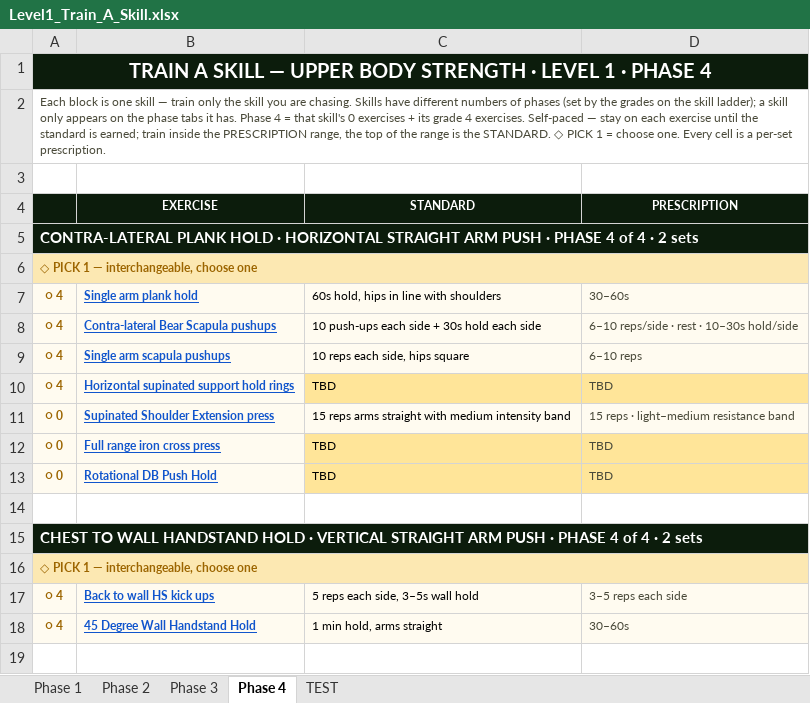
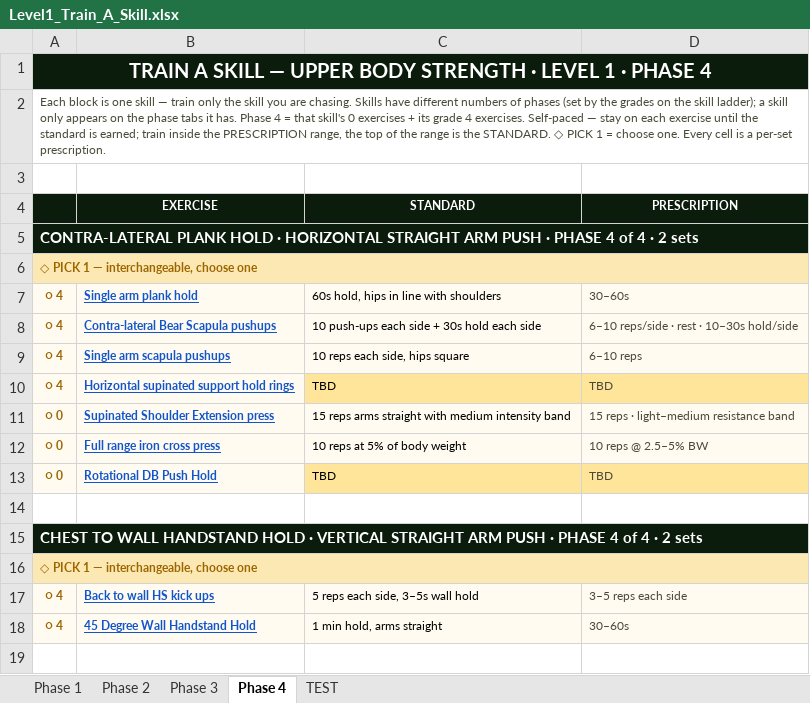
Before and after one commit to themovementgamecoach/Upper-body-Strength, an Excel workbook: Train_A_Skill/Level1_Train_A_Skill.xlsx, sheet Phase 4, drawn as a sheet; only a part is shown; values as stored, in another font and other column widths than the file's, no borders; the diff names each change by its address in the sheet, - before the commit and + after, or states it on an @@ line.

```diff
--- a/Train_A_Skill/Level1_Train_A_Skill.xlsx (sheet Phase 4)
+++ b/Train_A_Skill/Level1_Train_A_Skill.xlsx (sheet Phase 4)
-C12 (STANDARD): TBD
+C12 (STANDARD): 10 reps at 5% of body weight
-C12:D12 fill: #FFE599
+C12:D12 fill: #FFFBF0
-D12 (PRESCRIPTION): TBD
+D12 (PRESCRIPTION): 10 reps @ 2.5–5% BW
```
Also changed, not shown: sheet Phase 1, sheet Phase 3, sheet Phase 2.
